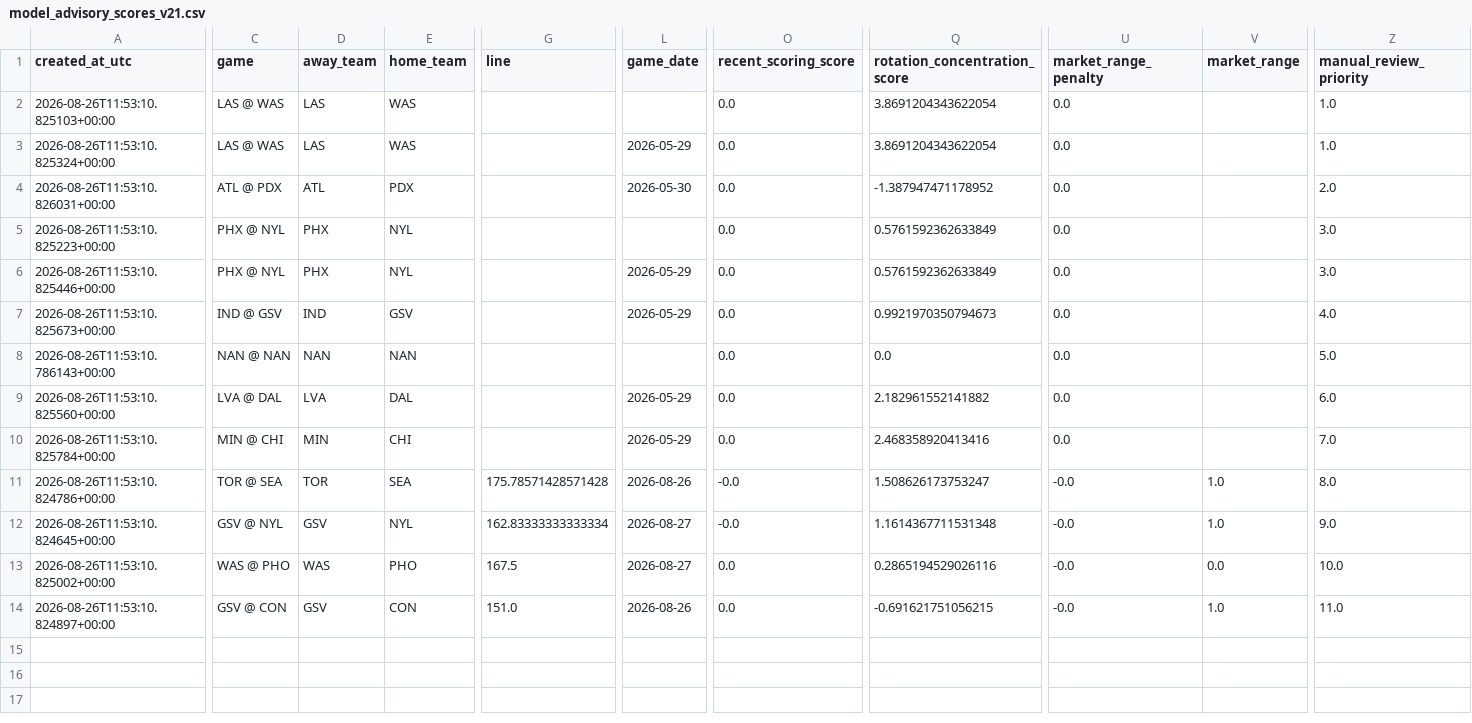
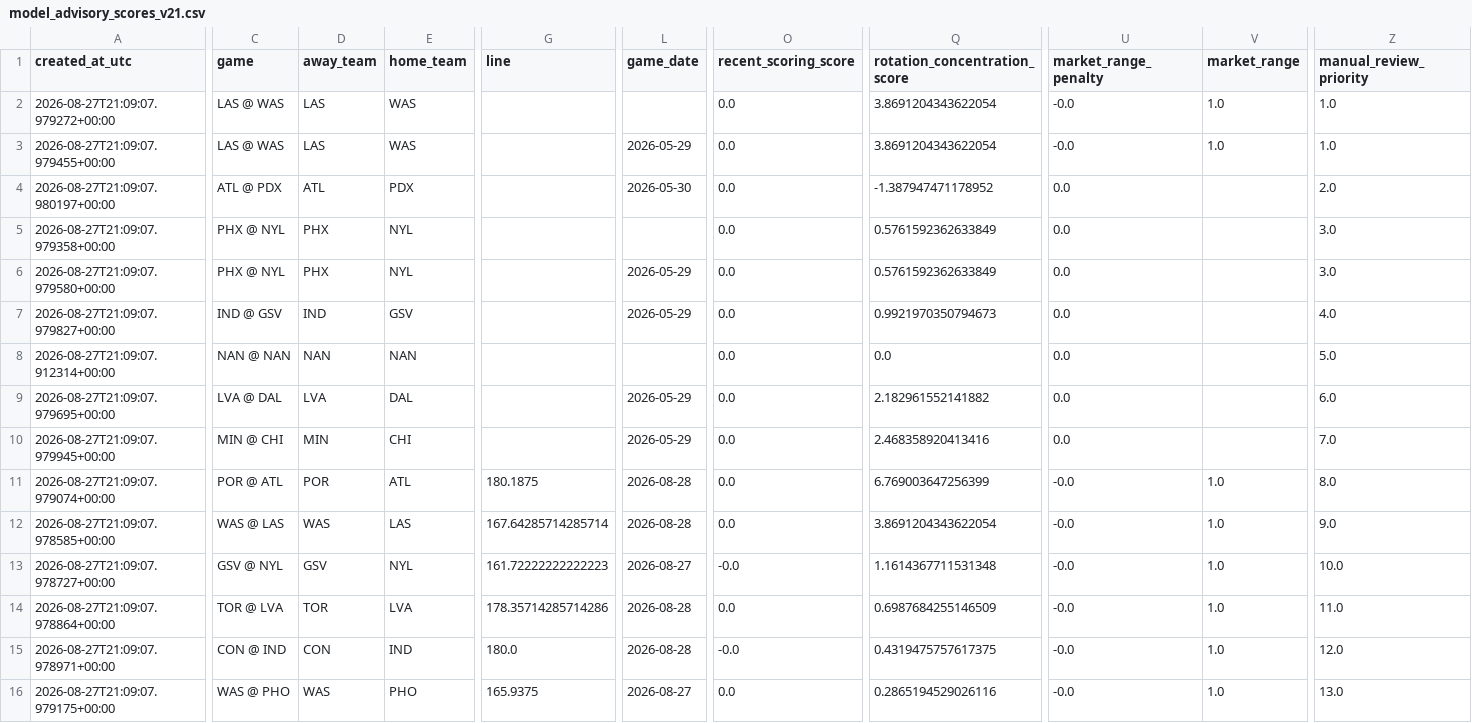
Before and after one commit to damoutinho11-art/wnba-edge-lab, a CSV file: wnba_outputs/model_advisory_scores_v21.csv, drawn as a sheet; only a part is shown, gaps mark what is left out; removed rows and columns are numbered as before the commit, all else as after; rows hold the shown columns only; the diff covers the shown part only; the diff names each change by its address in the sheet, - before the commit and + after, or states it on an @@ line.

```diff
--- a/wnba_outputs/model_advisory_scores_v21.csv
+++ b/wnba_outputs/model_advisory_scores_v21.csv
-A2 (created_at_utc): 2026-08-26T11:53:10.825103+00:00
+A2 (created_at_utc): 2026-08-27T21:09:07.979272+00:00
-U2:U3 (market_range_penalty): 0.0
+U2:U3 (market_range_penalty): -0.0
-V2:V3 (market_range): (empty)
+V2:V3 (market_range): 1.0
-A3 (created_at_utc): 2026-08-26T11:53:10.825324+00:00
+A3 (created_at_utc): 2026-08-27T21:09:07.979455+00:00
-A4 (created_at_utc): 2026-08-26T11:53:10.826031+00:00
+A4 (created_at_utc): 2026-08-27T21:09:07.980197+00:00
-A5 (created_at_utc): 2026-08-26T11:53:10.825223+00:00
+A5 (created_at_utc): 2026-08-27T21:09:07.979358+00:00
-A6 (created_at_utc): 2026-08-26T11:53:10.825446+00:00
+A6 (created_at_utc): 2026-08-27T21:09:07.979580+00:00
-A7 (created_at_utc): 2026-08-26T11:53:10.825673+00:00
+A7 (created_at_utc): 2026-08-27T21:09:07.979827+00:00
-A8 (created_at_utc): 2026-08-26T11:53:10.786143+00:00
+A8 (created_at_utc): 2026-08-27T21:09:07.912314+00:00
-A9 (created_at_utc): 2026-08-26T11:53:10.825560+00:00
+A9 (created_at_utc): 2026-08-27T21:09:07.979695+00:00
-A10 (created_at_utc): 2026-08-26T11:53:10.825784+00:00
+A10 (created_at_utc): 2026-08-27T21:09:07.979945+00:00
-A11 (created_at_utc): 2026-08-26T11:53:10.824786+00:00
+A11 (created_at_utc): 2026-08-27T21:09:07.979074+00:00
-C11 (game): TOR @ SEA
+C11 (game): POR @ ATL
-D11 (away_team): TOR
+D11 (away_team): POR
-E11 (home_team): SEA
+E11 (home_team): ATL
-G11 (line): 175.78571428571428
+G11 (line): 180.1875
-L11 (game_date): 2026-08-26
+L11 (game_date): 2026-08-28
-O11 (recent_scoring_score): -0.0
+O11 (recent_scoring_score): 0.0
-Q11 (rotation_concentration_score): 1.508626173753247
+Q11 (rotation_concentration_score): 6.769003647256399
+row 12: 2026-08-27T21:09:07.978585+00:00 | WAS @ LAS | WAS | LAS | 167.64285714285714 | 2026-08-28 | 0.0 | 3.8691204343622054 | -0.0 | 1.0 | 9.0
-A13 (created_at_utc): 2026-08-26T11:53:10.824645+00:00
+A13 (created_at_utc): 2026-08-27T21:09:07.978727+00:00
-G13 (line): 162.83333333333334
+G13 (line): 161.72222222222223
-Z13 (manual_review_priority): 9.0
+Z13 (manual_review_priority): 10.0
+row 14: 2026-08-27T21:09:07.978864+00:00 | TOR @ LVA | TOR | LVA | 178.35714285714286 | 2026-08-28 | 0.0 | 0.6987684255146509 | -0.0 | 1.0 | 11.0
+row 15: 2026-08-27T21:09:07.978971+00:00 | CON @ IND | CON | IND | 180.0 | 2026-08-28 | -0.0 | 0.4319475757617375 | -0.0 | 1.0 | 12.0
-A16 (created_at_utc): 2026-08-26T11:53:10.825002+00:00
+A16 (created_at_utc): 2026-08-27T21:09:07.979175+00:00
-G16 (line): 167.5
+G16 (line): 165.9375
-V16 (market_range): 0.0
+V16 (market_range): 1.0
-Z16 (manual_review_priority): 10.0
+Z16 (manual_review_priority): 13.0
-row 14: 2026-08-26T11:53:10.824897+00:00 | GSV @ CON | GSV | CON | 151.0 | 2026-08-26 | 0.0 | -0.691621751056215 | -0.0 | 1.0 | 11.0
```
Also changed, not shown: 4 edited cells elsewhere in this file, wnba_outputs/feature_diagnostics_v21.csv, wnba_outputs/hermes_advisory_queue_v21.csv, 35 other files.
